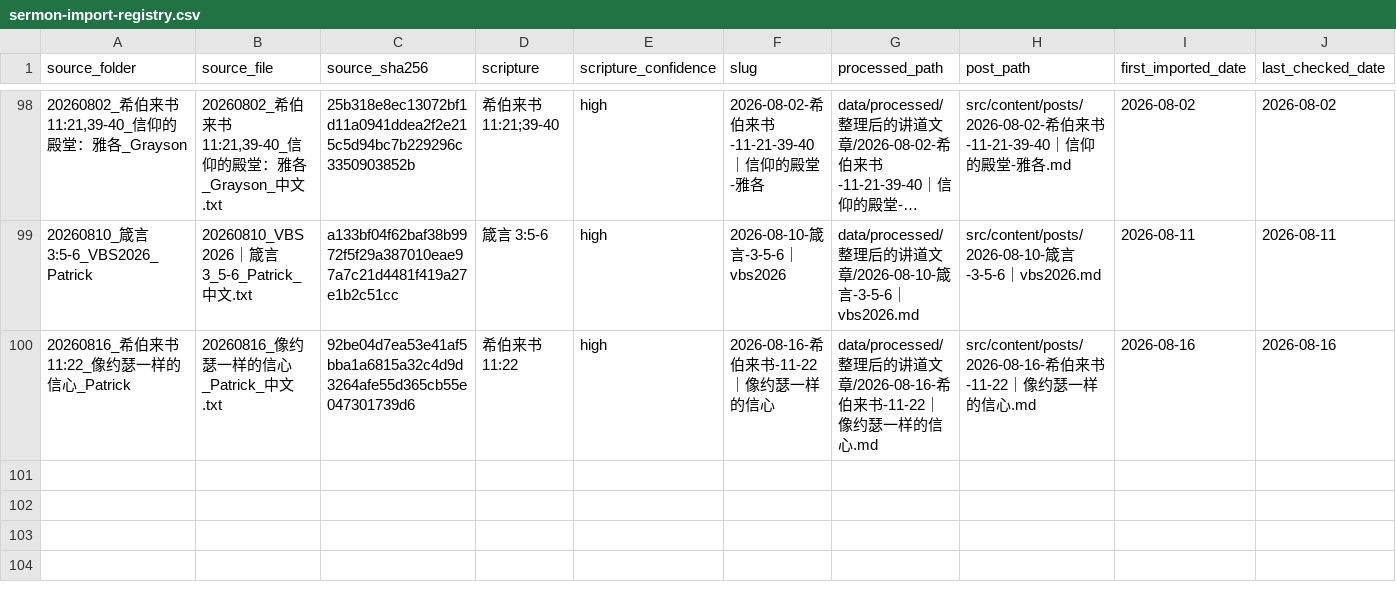
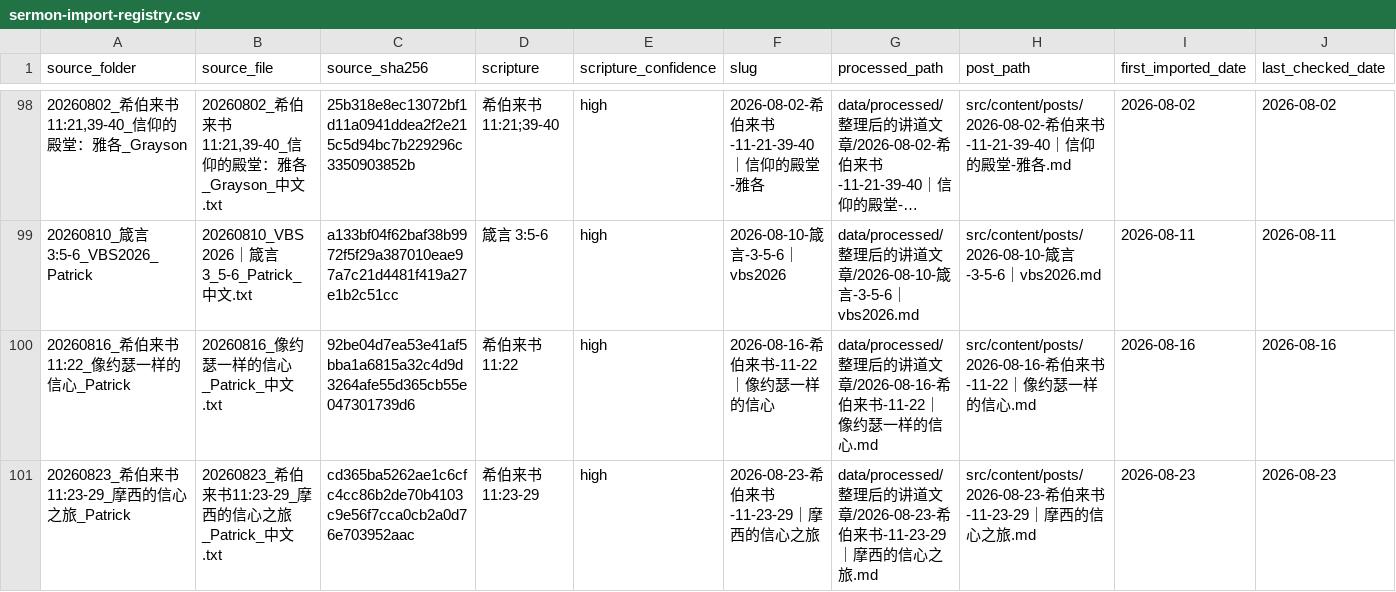
Before and after one commit to Ronnie0229/Ronnie0229.github.io, a CSV file: docs/内容整理报告/sermon-import-registry.csv, drawn as a sheet; only a part is shown, gaps mark what is left out; long unchanged cells end in …; rows hold the shown columns only; the diff names each change by its address in the sheet, - before the commit and + after, or states it on an @@ line.

Commit message:
content: publish Hebrews 11:23-29 Moses sermon

```diff
--- a/docs/内容整理报告/sermon-import-registry.csv
+++ b/docs/内容整理报告/sermon-import-registry.csv
+row 101: 20260823_希伯来书11:23-29_摩西的信心之旅_Patrick | 20260823_希伯来书11:23-29_摩西的信心之旅_Patrick_中文.txt | cd365ba5262ae1c6cfc4cc86b2de70b4103c9e56f7cca0cb2a0d76e703952aac | 希伯来书 11:23-29 | high | 2026-08-23-希伯来书-11-23-29｜摩西的信心之旅 | data/processed/整理后的讲道文章/2026-08-23-希伯来书-11-23-29｜摩西的信心之旅.md | src/content/posts/2026-08-23-希伯来书-11-23-29｜摩西的信心之旅.md | 2026-08-23 | 2026-08-23
```
Also changed, not shown: docs/内容整理报告/讲道文章目录.csv, 4 other files.
